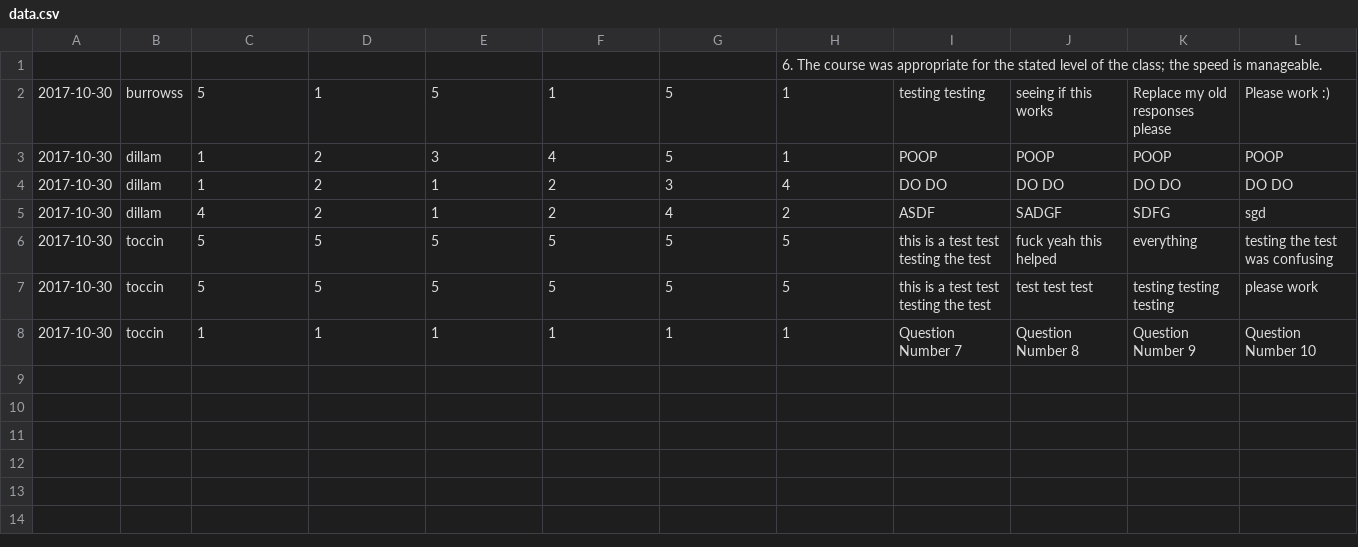
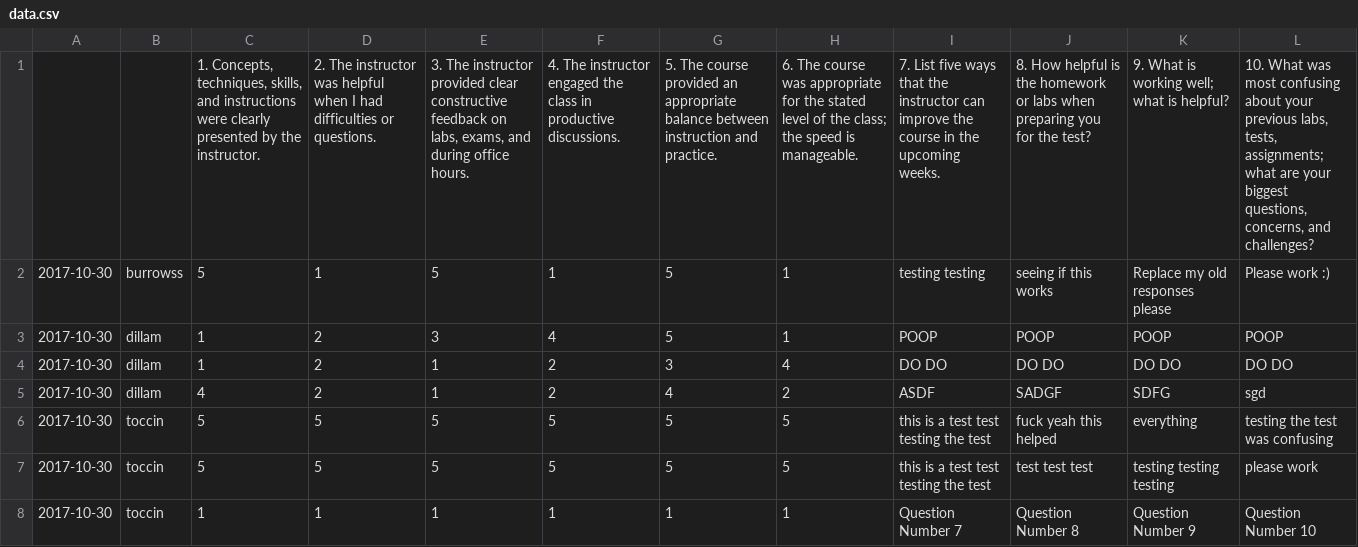
Before and after one commit to Edurate/edurate, a CSV file: data.csv, drawn as a sheet; removed rows and columns are numbered as before the commit, all else as after; the diff names each change by its address in the sheet, - before the commit and + after, or states it on an @@ line.

```diff
--- a/data.csv
+++ b/data.csv
-row 1:  |  |  |  |  |  |  | 6. The course was appropriate for the stated level of the class; the speed is manageable.
+row 1:  |  | 1. Concepts, techniques, skills, and instructions were clearly presented by the instructor. | 2. The instructor was helpful when I had difficulties or questions. | 3. The instructor provided clear constructive feedback on labs, exams, and during office hours. | 4. The instructor engaged the class in productive discussions. | 5. The course provided an appropriate balance between instruction and practice. | 6. The course was appropriate for the stated level of the class; the speed is manageable. | 7. List five ways that the instructor can improve the course in the upcoming weeks. | 8. How helpful is the homework or labs when preparing you for the test? | 9. What is working well; what is helpful? | 10. What was most confusing about your previous labs, tests, assignments; what are your biggest questions, concerns, and challenges?
```
Also changed, not shown: 7 other files.
